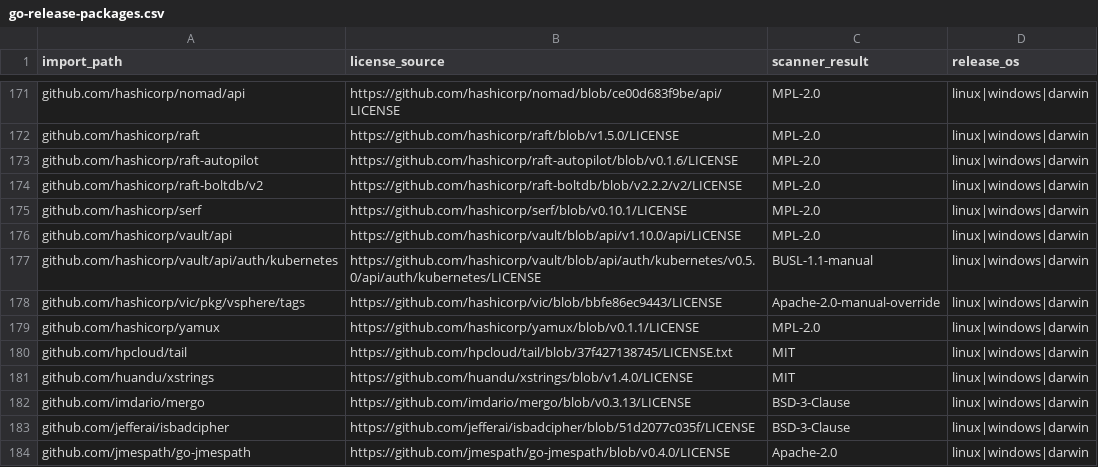
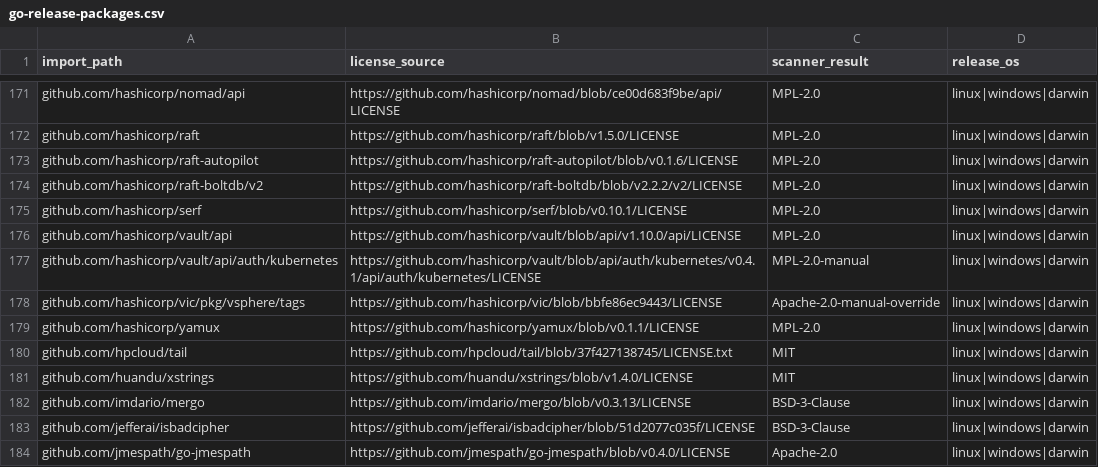
Before and after one commit to open-wander/wander, a CSV file: docs/licenses/go-release-packages.csv, drawn as a sheet; only a part is shown, gaps mark what is left out.

```diff
--- a/docs/licenses/go-release-packages.csv
+++ b/docs/licenses/go-release-packages.csv
@@ -176,3 +176,3 @@ github.com/hashicorp/serf,https://github.com/hashicorp/serf/blob/v0.10.1/LICENSE
 github.com/hashicorp/vault/api,https://github.com/hashicorp/vault/blob/api/v1.10.0/api/LICENSE,MPL-2.0,linux|windows|darwin
-github.com/hashicorp/vault/api/auth/kubernetes,https://github.com/hashicorp/vault/blob/api/auth/kubernetes/v0.5.0/api/auth/kubernetes/LICENSE,BUSL-1.1-manual,linux|windows|darwin
+github.com/hashicorp/vault/api/auth/kubernetes,https://github.com/hashicorp/vault/blob/api/auth/kubernetes/v0.4.1/api/auth/kubernetes/LICENSE,MPL-2.0-manual,linux|windows|darwin
 github.com/hashicorp/vic/pkg/vsphere/tags,https://github.com/hashicorp/vic/blob/bbfe86ec9443/LICENSE,Apache-2.0-manual-override,linux|windows|darwin
```
Also changed, not shown: docs/licenses/go-release-modules.csv, 7 other files.
